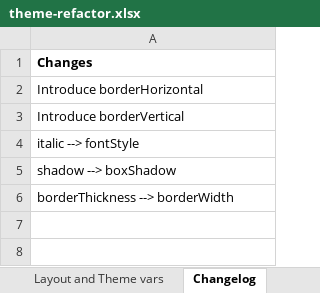
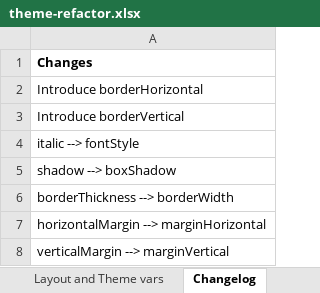
Before and after one commit to xmlui-org/xmlui, an Excel workbook: xmlui/src/components-core/theming/theme-refactor.xlsx, sheet Changelog, drawn as a sheet; values as stored, in another font and other column widths than the file's, no borders; the diff names each change by its address in the sheet, - before the commit and + after, or states it on an @@ line.

Commit message:
feat: layout props: horizontalMargin --> marginHorizontal, verticalMargin --> marginVertical

```diff
--- a/xmlui/src/components-core/theming/theme-refactor.xlsx (sheet Changelog)
+++ b/xmlui/src/components-core/theming/theme-refactor.xlsx (sheet Changelog)
+row 7: horizontalMargin --> marginHorizontal
+row 8: verticalMargin --> marginVertical
```
Also changed, not shown: sheet Layout and Theme vars, 8 other files.
